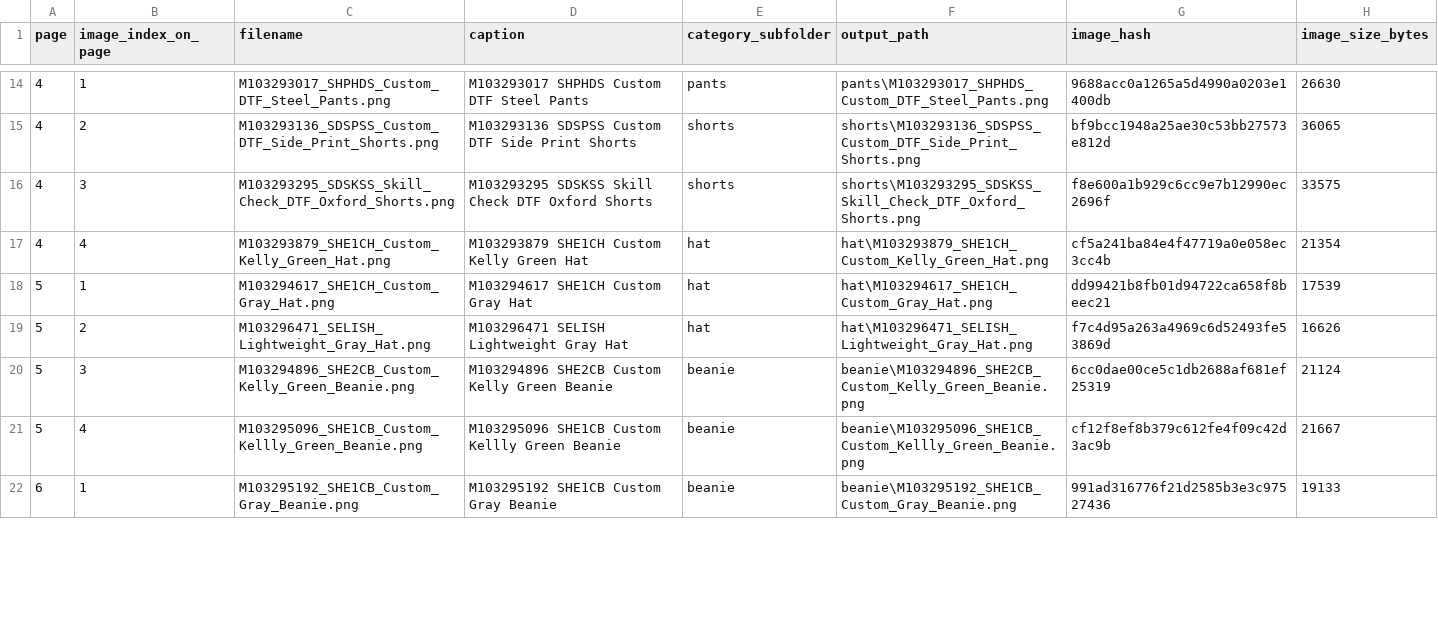
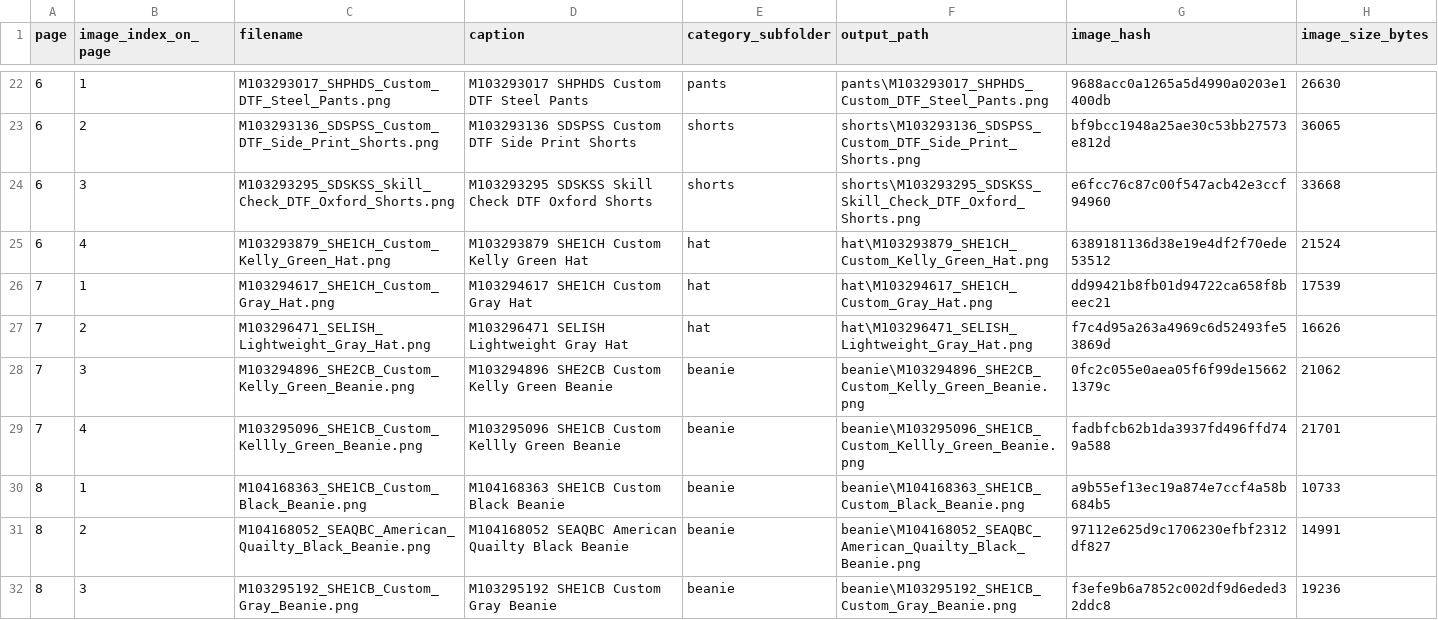
Before and after one commit to ryan5anderson/AutoFileForm, a CSV file: public/OregonUniversity/manifest.csv, drawn as a sheet; only a part is shown, gaps mark what is left out; the diff covers the shown part only.

```diff
--- a/public/OregonUniversity/manifest.csv
+++ b/public/OregonUniversity/manifest.csv
@@ -14,9 +22,11 @@ page,image_index_on_page,filename,caption,category_subfolder,output_path,image_h
-4,1,M103293017_SHPHDS_Custom_DTF_Steel_Pants.png,M103293017 SHPHDS Custom DTF Steel Pants,pants,pants\M103293017_SHPHDS_Custom_DTF_Steel_Pants.png,9688acc0a1265a5d4990a0203e1400db,26630
-4,2,M103293136_SDSPSS_Custom_DTF_Side_Print_Shorts.png,M103293136 SDSPSS Custom DTF Side Print Shorts,shorts,shorts\M103293136_SDSPSS_Custom_DTF_Side_Print_Shorts.png,bf9bcc1948a25ae30c53bb27573e812d,36065
-4,3,M103293295_SDSKSS_Skill_Check_DTF_Oxford_Shorts.png,M103293295 SDSKSS Skill Check DTF Oxford Shorts,shorts,shorts\M103293295_SDSKSS_Skill_Check_DTF_Oxford_Shorts.png,f8e600a1b929c6cc9e7b12990ec2696f,33575
-4,4,M103293879_SHE1CH_Custom_Kelly_Green_Hat.png,M103293879 SHE1CH Custom Kelly Green Hat,hat,hat\M103293879_SHE1CH_Custom_Kelly_Green_Hat.png,cf5a241ba84e4f47719a0e058ec3cc4b,21354
-5,1,M103294617_SHE1CH_Custom_Gray_Hat.png,M103294617 SHE1CH Custom Gray Hat,hat,hat\M103294617_SHE1CH_Custom_Gray_Hat.png,dd99421b8fb01d94722ca658f8beec21,17539
-5,2,M103296471_SELISH_Lightweight_Gray_Hat.png,M103296471 SELISH Lightweight Gray Hat,hat,hat\M103296471_SELISH_Lightweight_Gray_Hat.png,f7c4d95a263a4969c6d52493fe53869d,16626
-5,3,M103294896_SHE2CB_Custom_Kelly_Green_Beanie.png,M103294896 SHE2CB Custom Kelly Green Beanie,beanie,beanie\M103294896_SHE2CB_Custom_Kelly_Green_Beanie.png,6cc0dae00ce5c1db2688af681ef25319,21124
-5,4,M103295096_SHE1CB_Custom_Kellly_Green_Beanie.png,M103295096 SHE1CB Custom Kellly Green Beanie,beanie,beanie\M103295096_SHE1CB_Custom_Kellly_Green_Beanie.png,cf12f8ef8b379c612fe4f09c42d3ac9b,21667
-6,1,M103295192_SHE1CB_Custom_Gray_Beanie.png,M103295192 SHE1CB Custom Gray Beanie,beanie,beanie\M103295192_SHE1CB_Custom_Gray_Beanie.png,991ad316776f21d2585b3e3c97527436,19133
+6,1,M103293017_SHPHDS_Custom_DTF_Steel_Pants.png,M103293017 SHPHDS Custom DTF Steel Pants,pants,pants\M103293017_SHPHDS_Custom_DTF_Steel_Pants.png,9688acc0a1265a5d4990a0203e1400db,26630
+6,2,M103293136_SDSPSS_Custom_DTF_Side_Print_Shorts.png,M103293136 SDSPSS Custom DTF Side Print Shorts,shorts,shorts\M103293136_SDSPSS_Custom_DTF_Side_Print_Shorts.png,bf9bcc1948a25ae30c53bb27573e812d,36065
+6,3,M103293295_SDSKSS_Skill_Check_DTF_Oxford_Shorts.png,M103293295 SDSKSS Skill Check DTF Oxford Shorts,shorts,shorts\M103293295_SDSKSS_Skill_Check_DTF_Oxford_Shorts.png,e6fcc76c87c00f547acb42e3ccf94960,33668
+6,4,M103293879_SHE1CH_Custom_Kelly_Green_Hat.png,M103293879 SHE1CH Custom Kelly Green Hat,hat,hat\M103293879_SHE1CH_Custom_Kelly_Green_Hat.png,6389181136d38e19e4df2f70ede53512,21524
+7,1,M103294617_SHE1CH_Custom_Gray_Hat.png,M103294617 SHE1CH Custom Gray Hat,hat,hat\M103294617_SHE1CH_Custom_Gray_Hat.png,dd99421b8fb01d94722ca658f8beec21,17539
+7,2,M103296471_SELISH_Lightweight_Gray_Hat.png,M103296471 SELISH Lightweight Gray Hat,hat,hat\M103296471_SELISH_Lightweight_Gray_Hat.png,f7c4d95a263a4969c6d52493fe53869d,16626
+7,3,M103294896_SHE2CB_Custom_Kelly_Green_Beanie.png,M103294896 SHE2CB Custom Kelly Green Beanie,beanie,beanie\M103294896_SHE2CB_Custom_Kelly_Green_Beanie.png,0fc2c055e0aea05f6f99de156621379c,21062
+7,4,M103295096_SHE1CB_Custom_Kellly_Green_Beanie.png,M103295096 SHE1CB Custom Kellly Green Beanie,beanie,beanie\M103295096_SHE1CB_Custom_Kellly_Green_Beanie.png,fadbfcb62b1da3937fd496ffd749a588,21701
+8,1,M104168363_SHE1CB_Custom_Black_Beanie.png,M104168363 SHE1CB Custom Black Beanie,beanie,beanie\M104168363_SHE1CB_Custom_Black_Beanie.png,a9b55ef13ec19a874e7ccf4a58b684b5,10733
+8,2,M104168052_SEAQBC_American_Quailty_Black_Beanie.png,M104168052 SEAQBC American Quailty Black Beanie,beanie,beanie\M104168052_SEAQBC_American_Quailty_Black_Beanie.png,97112e625d9c1706230efbf2312df827,14991
+8,3,M103295192_SHE1CB_Custom_Gray_Beanie.png,M103295192 SHE1CB Custom Gray Beanie,beanie,beanie\M103295192_SHE1CB_Custom_Gray_Beanie.png,f3efe9b6a7852c002df9d6eded32ddc8,19236
```
Also changed, not shown: 10 added rows and 53 edited cells elsewhere in this file, 32 other files.
